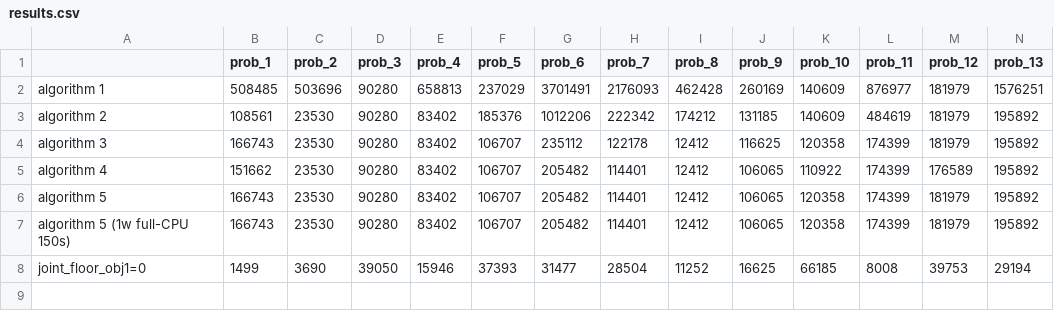
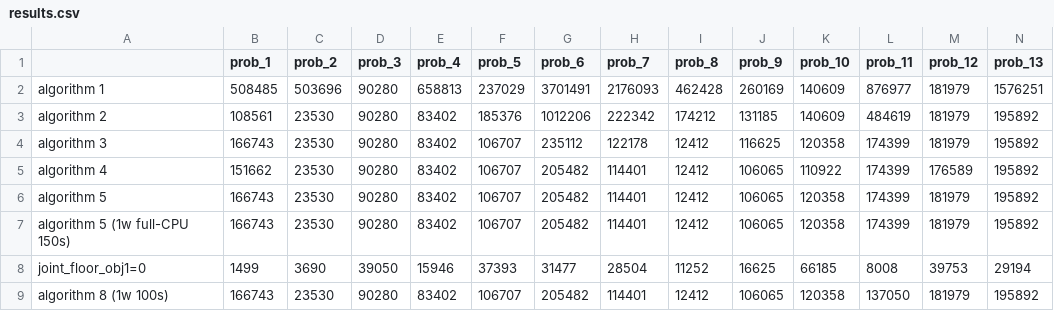
Before and after one commit to etharthinas/ogc2026, a CSV file: results.csv, drawn as a sheet; only a part is shown; rows hold the shown columns only; the diff names each change by its address in the sheet, - before the commit and + after, or states it on an @@ line.

```diff
--- a/results.csv
+++ b/results.csv
+row 9: algorithm 8 (1w 100s) | 166743 | 23530 | 90280 | 83402 | 106707 | 205482 | 114401 | 12412 | 106065 | 120358 | 137050 | 181979 | 195892
```
Also changed, not shown: 11 other files.
